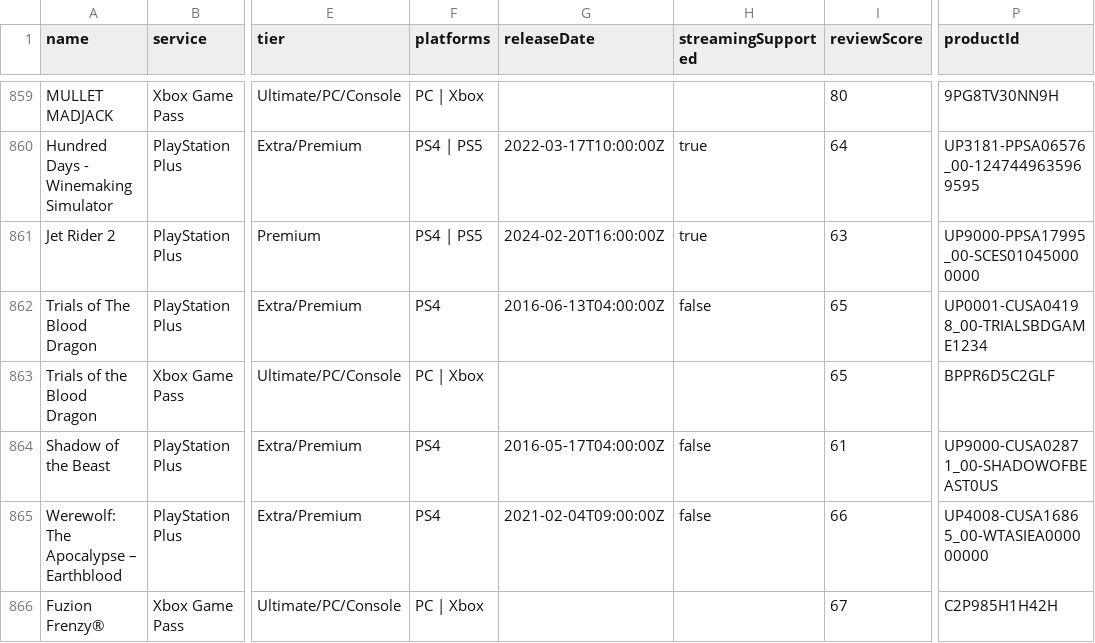
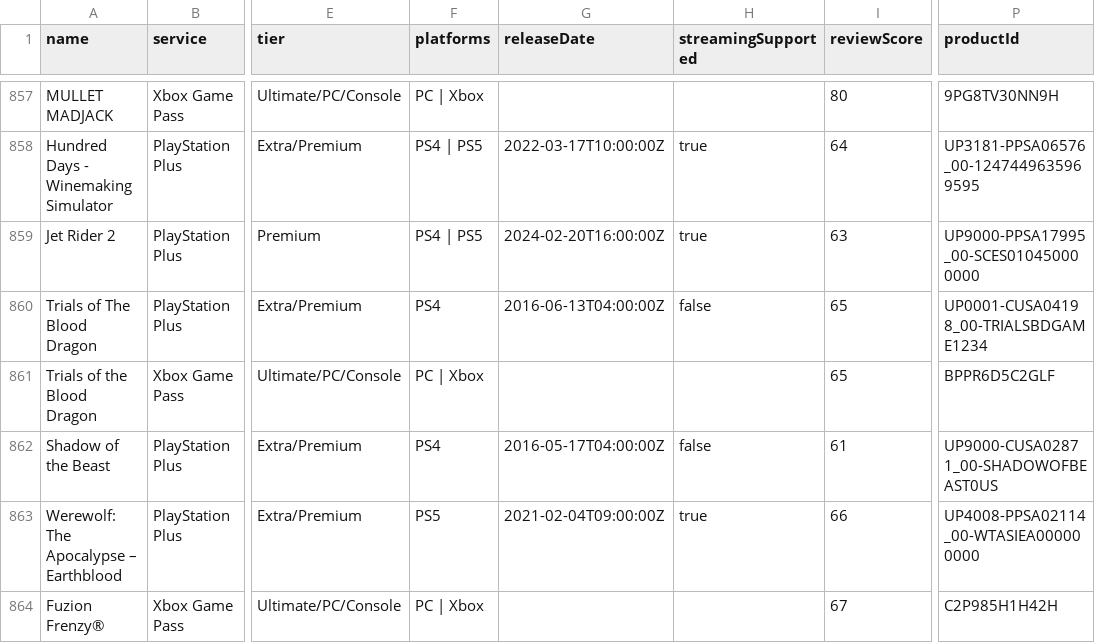
Before and after one commit to Xatpy/HowLongToBeatGamePass, a CSV file: data/list.csv, drawn as a sheet; only a part is shown, gaps mark what is left out; addresses are those after the commit; the diff covers the shown part only; the diff names each change by its address in the sheet, - before the commit and + after, or states it on an @@ line.

```diff
--- a/data/list.csv
+++ b/data/list.csv
-F863 (platforms): PS4
+F863 (platforms): PS5
-H863 (streamingSupported): false
+H863 (streamingSupported): true
-P863 (productId): UP4008-CUSA16865_00-WTASIEA000000000
+P863 (productId): UP4008-PPSA02114_00-WTASIEA000000000
```
Also changed, not shown: 3 removed rows and 34 edited cells elsewhere in this file, 3 other files.
